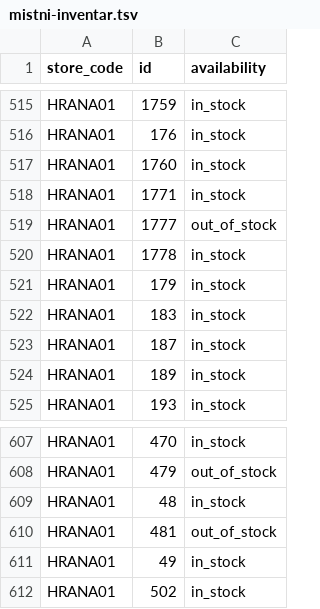
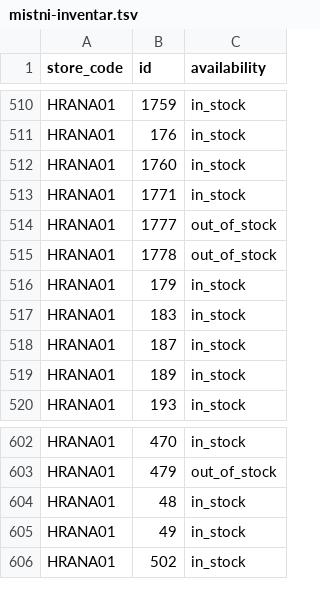
Before and after one commit to k8thegr8st/mistni-inventar, a TSV file: mistni-inventar.tsv, drawn as a sheet; only a part is shown, gaps mark what is left out; the diff covers the shown part only.

```diff
--- a/mistni-inventar.tsv
+++ b/mistni-inventar.tsv
@@ -519,3 +514,3 @@ HRANA01	1771	in_stock
 HRANA01	1777	out_of_stock
-HRANA01	1778	in_stock
+HRANA01	1778	out_of_stock
 HRANA01	179	in_stock
@@ -609,3 +604,2 @@ HRANA01	479	out_of_stock
 HRANA01	48	in_stock
-HRANA01	481	out_of_stock
 HRANA01	49	in_stock
```
Also changed, not shown: 5 removed rows elsewhere in this file.
